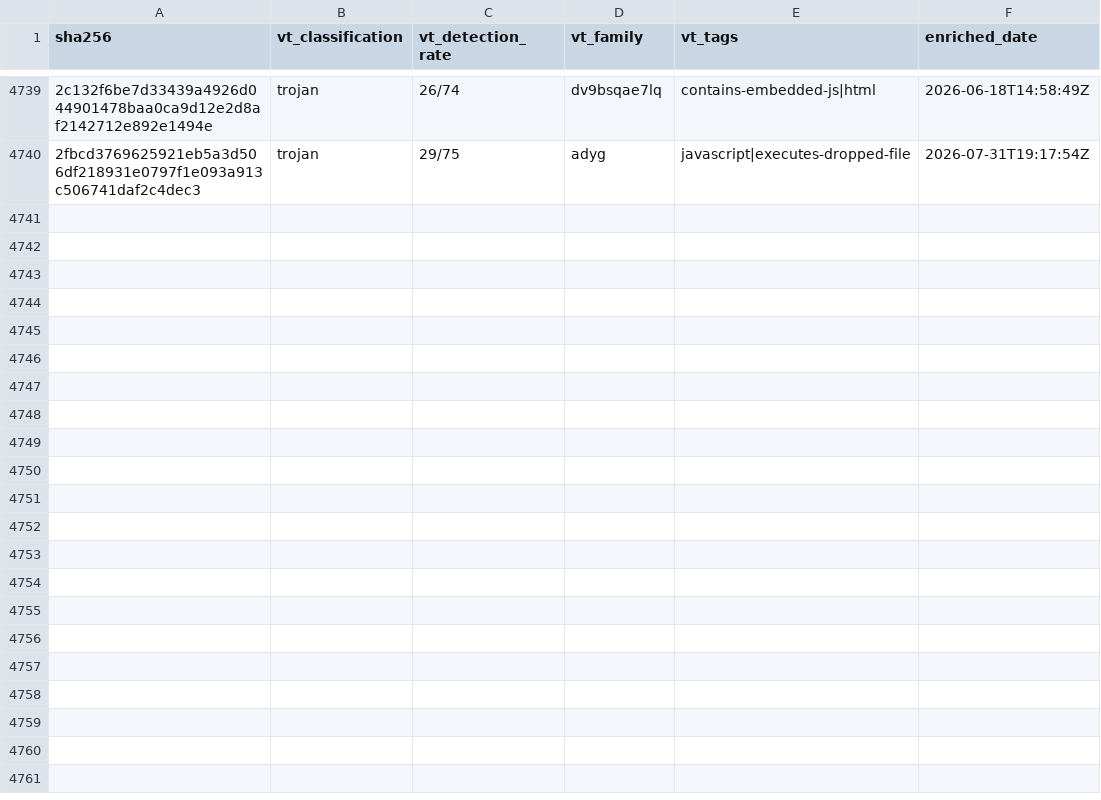
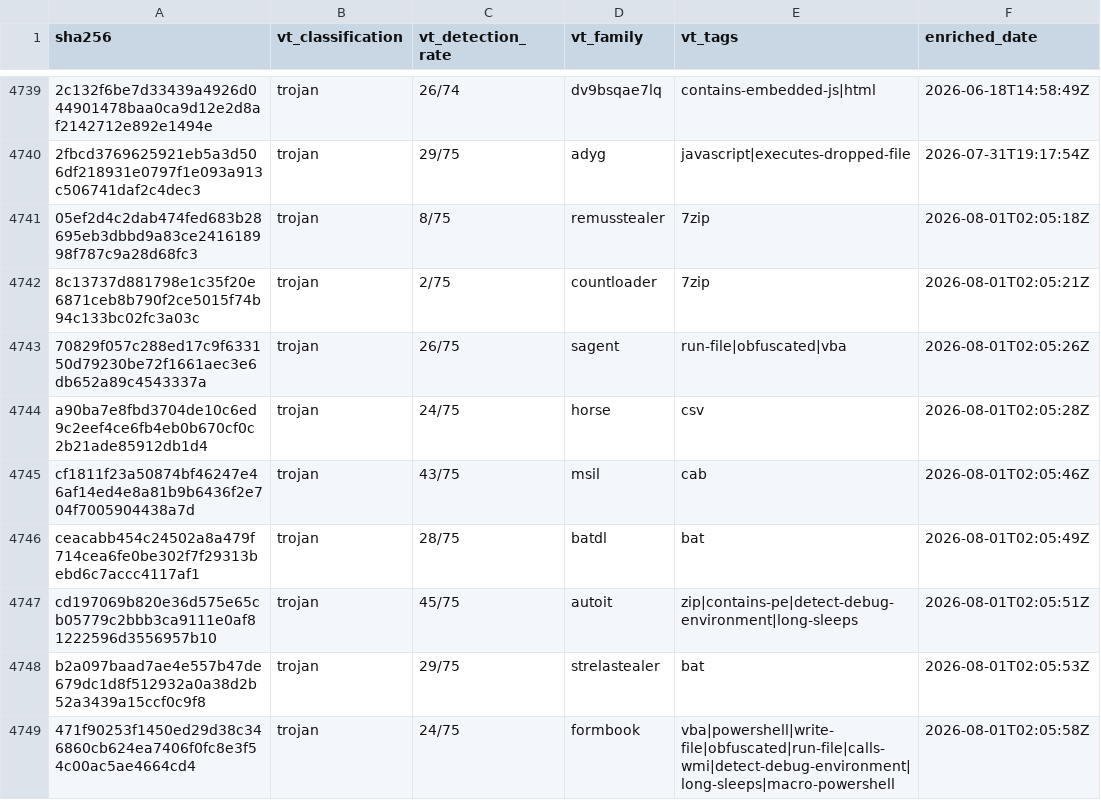
Before and after one commit to elchacal801/threat-intel-reference, a CSV file: data/raw/vt_enrichment.csv, drawn as a sheet; only a part is shown, gaps mark what is left out; the diff names each change by its address in the sheet, - before the commit and + after, or states it on an @@ line.

```diff
--- a/data/raw/vt_enrichment.csv
+++ b/data/raw/vt_enrichment.csv
+row 4741: 05ef2d4c2dab474fed683b28695eb3dbbd9a83ce241618998f787c9a28d68fc3 | trojan | 8/75 | remusstealer | 7zip | 2026-08-01T02:05:18Z
+row 4742: 8c13737d881798e1c35f20e6871ceb8b790f2ce5015f74b94c133bc02fc3a03c | trojan | 2/75 | countloader | 7zip | 2026-08-01T02:05:21Z
+row 4743: 70829f057c288ed17c9f633150d79230be72f1661aec3e6db652a89c4543337a | trojan | 26/75 | sagent | run-file|obfuscated|vba | 2026-08-01T02:05:26Z
+row 4744: a90ba7e8fbd3704de10c6ed9c2eef4ce6fb4eb0b670cf0c2b21ade85912db1d4 | trojan | 24/75 | horse | csv | 2026-08-01T02:05:28Z
+row 4745: cf1811f23a50874bf46247e46af14ed4e8a81b9b6436f2e704f7005904438a7d | trojan | 43/75 | msil | cab | 2026-08-01T02:05:46Z
+row 4746: ceacabb454c24502a8a479f714cea6fe0be302f7f29313bebd6c7accc4117af1 | trojan | 28/75 | batdl | bat | 2026-08-01T02:05:49Z
+row 4747: cd197069b820e36d575e65cb05779c2bbb3ca9111e0af81222596d3556957b10 | trojan | 45/75 | autoit | zip|contains-pe|detect-debug-environment|long-sleeps | 2026-08-01T02:05:51Z
+row 4748: b2a097baad7ae4e557b47de679dc1d8f512932a0a38d2b52a3439a15ccf0c9f8 | trojan | 29/75 | strelastealer | bat | 2026-08-01T02:05:53Z
+row 4749: 471f90253f1450ed29d38c346860cb624ea7406f0fc8e3f54c00ac5ae4664cd4 | trojan | 24/75 | formbook | vba|powershell|write-file|obfuscated|run-file|calls-wmi|detect-debug-environment|long-sleeps|macro-powershell | 2026-08-01T02:05:58Z
```
Also changed, not shown: 6 other files.
